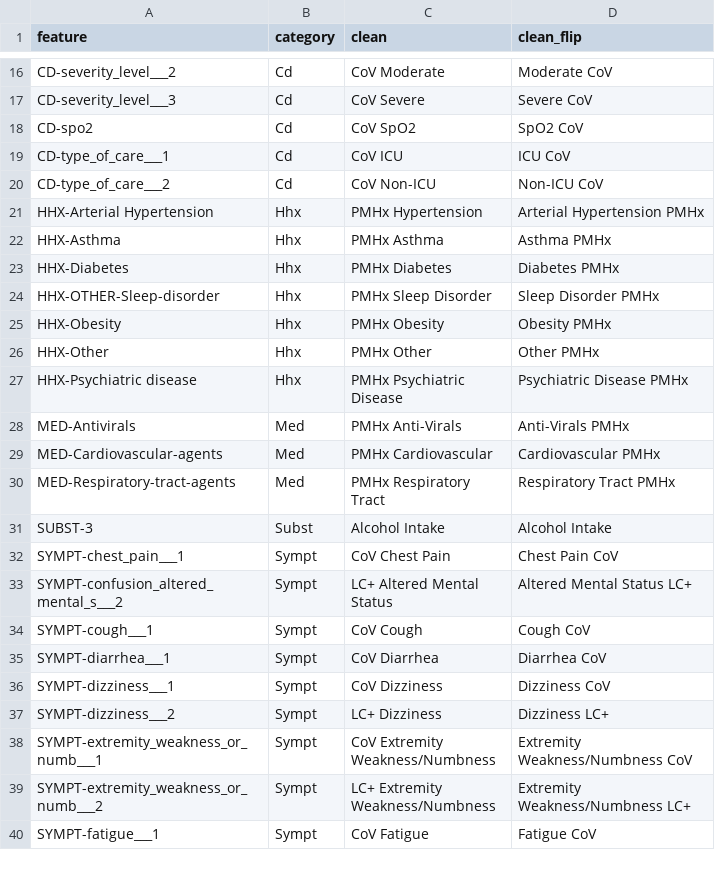
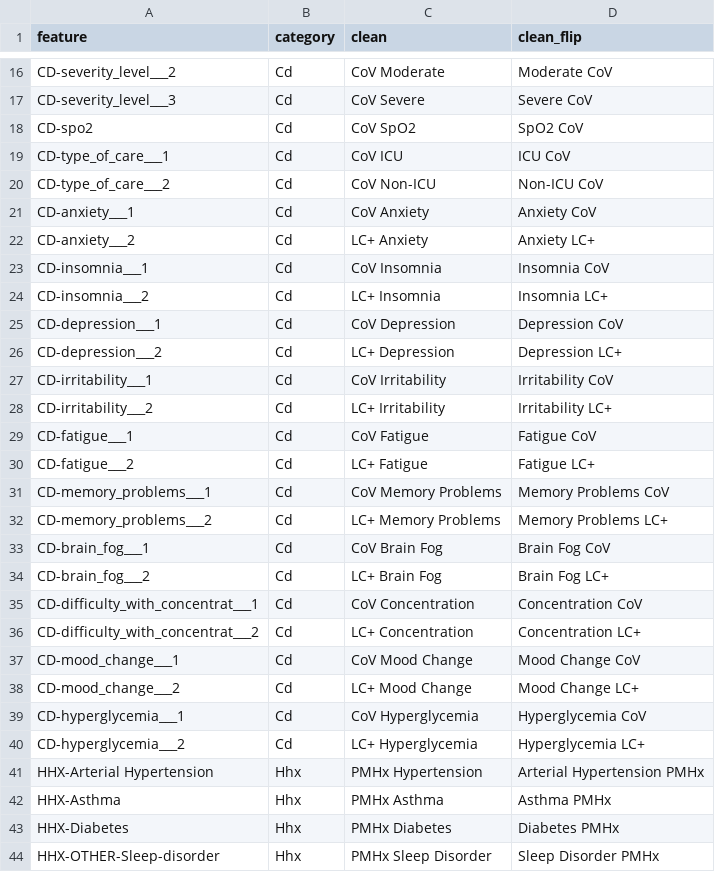
Before and after one commit to davidtweddell/lc_repo, a CSV file: JSON/niceFeatures.csv, drawn as a sheet; only a part is shown, gaps mark what is left out; the shorter side is filled out with more unchanged rows; the diff names each change by its address in the sheet, - before the commit and + after, or states it on an @@ line.

```diff
--- a/JSON/niceFeatures.csv
+++ b/JSON/niceFeatures.csv
+row 21: CD-anxiety___1 | Cd | CoV Anxiety | Anxiety CoV
+row 22: CD-anxiety___2 | Cd | LC+ Anxiety | Anxiety LC+
+row 23: CD-insomnia___1 | Cd | CoV Insomnia | Insomnia CoV
+row 24: CD-insomnia___2 | Cd | LC+ Insomnia | Insomnia LC+
+row 25: CD-depression___1 | Cd | CoV Depression | Depression CoV
+row 26: CD-depression___2 | Cd | LC+ Depression | Depression LC+
+row 27: CD-irritability___1 | Cd | CoV Irritability | Irritability CoV
+row 28: CD-irritability___2 | Cd | LC+ Irritability | Irritability LC+
+row 29: CD-fatigue___1 | Cd | CoV Fatigue | Fatigue CoV
+row 30: CD-fatigue___2 | Cd | LC+ Fatigue | Fatigue LC+
+row 31: CD-memory_problems___1 | Cd | CoV Memory Problems | Memory Problems CoV
+row 32: CD-memory_problems___2 | Cd | LC+ Memory Problems | Memory Problems LC+
+row 33: CD-brain_fog___1 | Cd | CoV Brain Fog | Brain Fog CoV
+row 34: CD-brain_fog___2 | Cd | LC+ Brain Fog | Brain Fog LC+
+row 35: CD-difficulty_with_concentrat___1 | Cd | CoV Concentration | Concentration CoV
+row 36: CD-difficulty_with_concentrat___2 | Cd | LC+ Concentration | Concentration LC+
+row 37: CD-mood_change___1 | Cd | CoV Mood Change | Mood Change CoV
+row 38: CD-mood_change___2 | Cd | LC+ Mood Change | Mood Change LC+
+row 39: CD-hyperglycemia___1 | Cd | CoV Hyperglycemia | Hyperglycemia CoV
+row 40: CD-hyperglycemia___2 | Cd | LC+ Hyperglycemia | Hyperglycemia LC+
```
Also changed, not shown: 3 other files.
